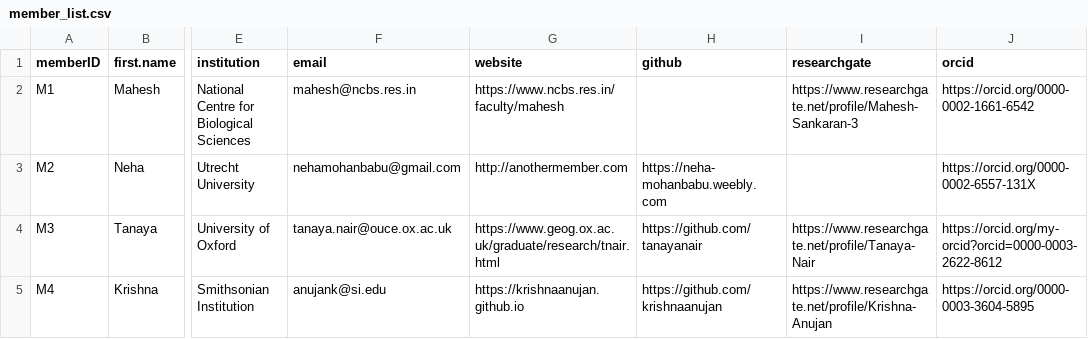
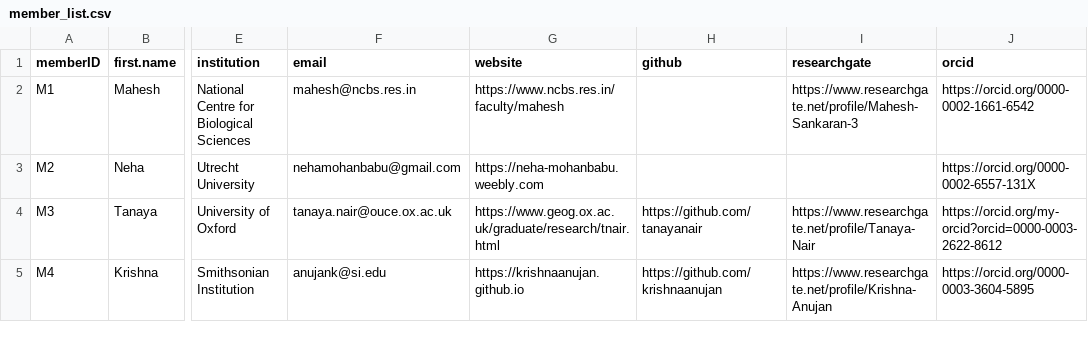
Before and after one commit to India-INvenTree/members, a CSV file: files/member_list.csv, drawn as a sheet; only a part is shown, gaps mark what is left out; the diff names each change by its address in the sheet, - before the commit and + after, or states it on an @@ line.

Commit message:
updated Neha's profile @TanayaNair
- changed wrong entry in member_list
- removed bad header entry in member_list
- removed last line
- changed code for categories to exclude empty columns (and not just NA columns)

```diff
--- a/files/member_list.csv
+++ b/files/member_list.csv
-G3 (website): http://anothermember.com
+G3 (website): https://neha-mohanbabu.weebly.com
-H3 (github): https://neha-mohanbabu.weebly.com
+H3 (github): (empty)
```
Also changed, not shown: 6 other files.
